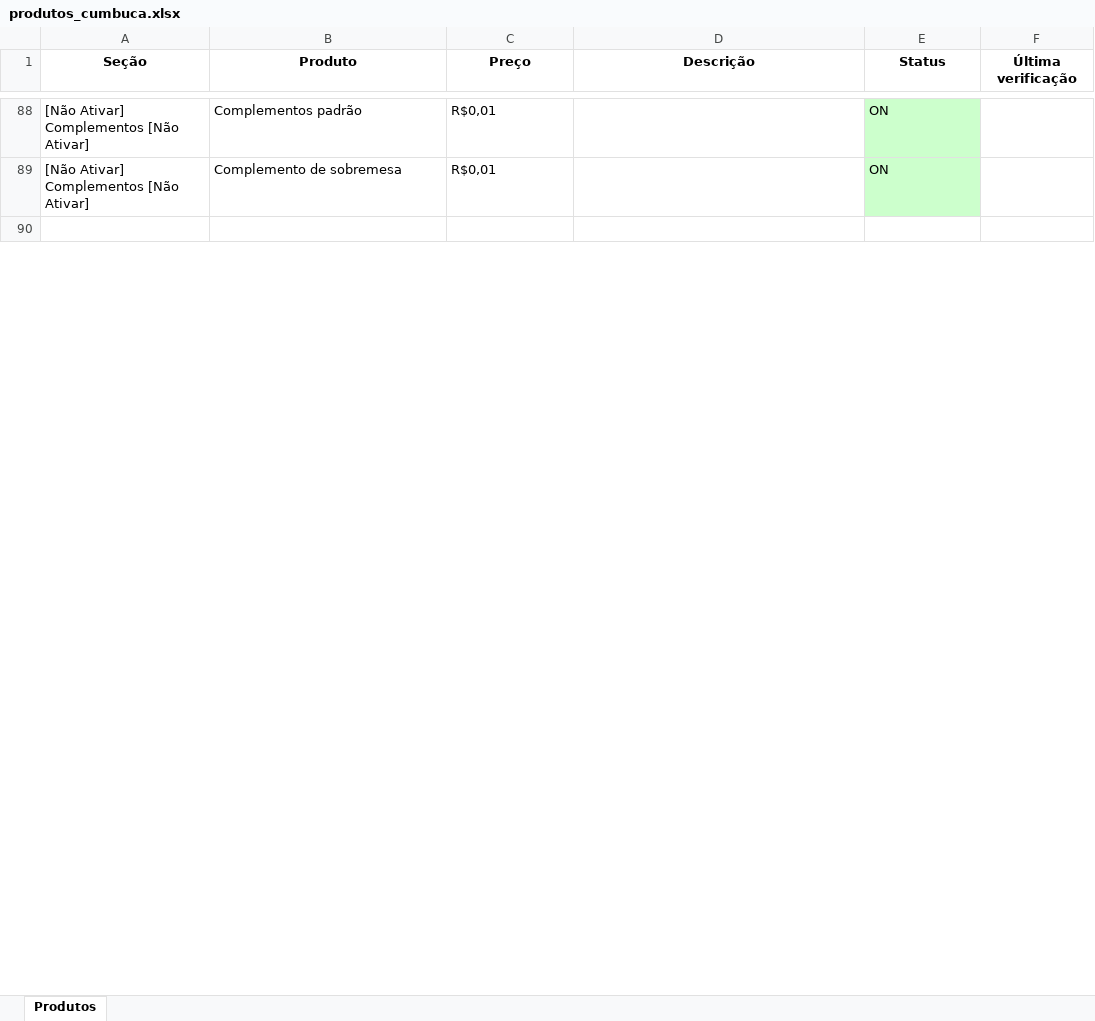
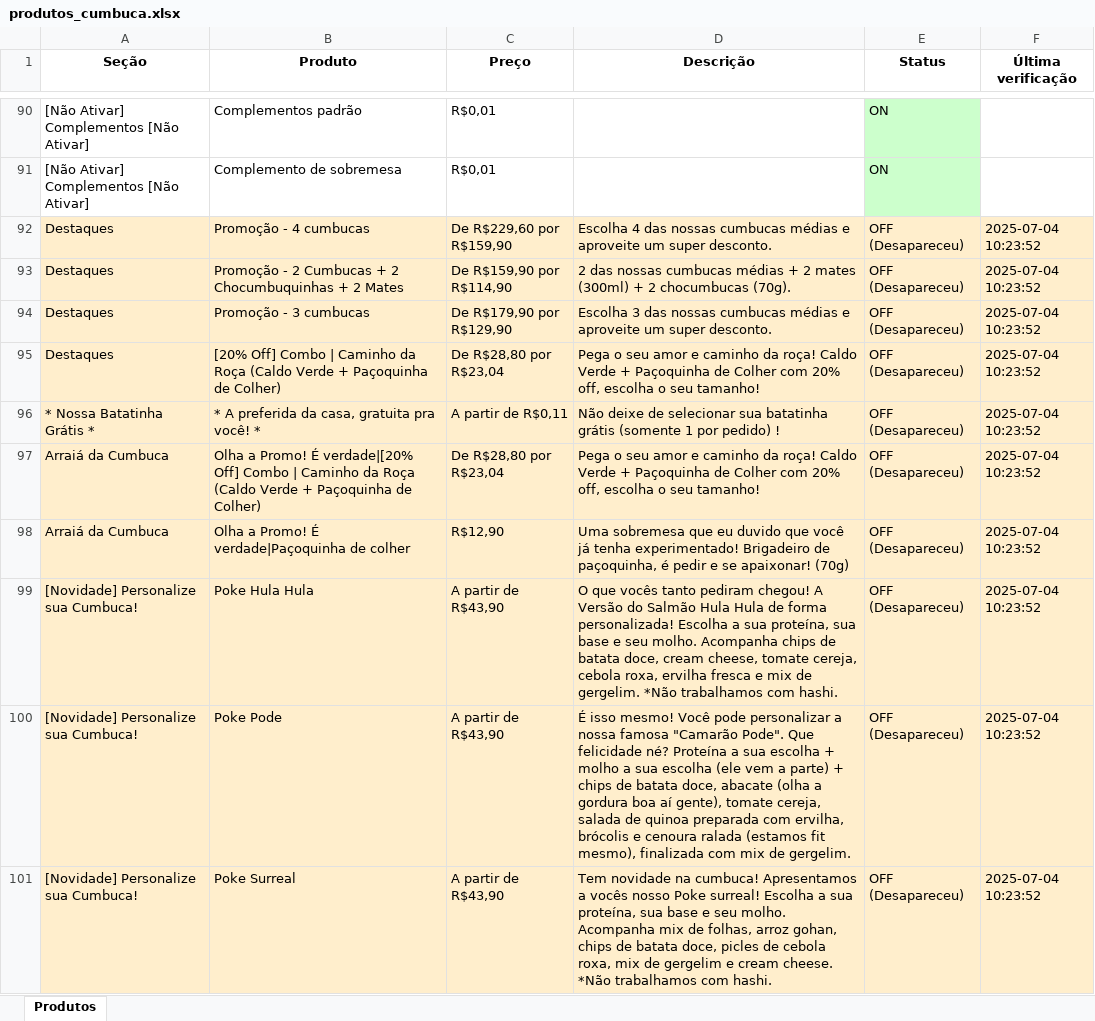
Before and after one commit to EduardoJKN/Cumbuca_IFood_T1, an Excel workbook: produtos_cumbuca.xlsx, sheet Produtos, drawn as a sheet; only a part is shown, gaps mark what is left out; the shorter side is filled out with more unchanged rows; values as stored, in another font and other column widths than the file's, no borders; the diff covers the shown part only; the diff names each change by its address in the sheet, - before the commit and + after, or states it on an @@ line.

```diff
--- a/produtos_cumbuca.xlsx (sheet Produtos)
+++ b/produtos_cumbuca.xlsx (sheet Produtos)
+row 92: Destaques | Promoção - 4 cumbucas | De R$229,60 por R$159,90 | Escolha 4 das nossas cumbucas médias e aproveite um super desconto. | OFF (Desapareceu) | 2025-07-04 10:23:52
+row 93: Destaques | Promoção - 2 Cumbucas + 2 Chocumbuquinhas + 2 Mates | De R$159,90 por R$114,90 | 2 das nossas cumbucas médias + 2 mates (300ml) + 2 chocumbucas (70g). | OFF (Desapareceu) | 2025-07-04 10:23:52
+row 94: Destaques | Promoção - 3 cumbucas | De R$179,90 por R$129,90 | Escolha 3 das nossas cumbucas médias e aproveite um super desconto. | OFF (Desapareceu) | 2025-07-04 10:23:52
+row 95: Destaques | [20% Off] Combo | Caminho da Roça (Caldo Verde + Paçoquinha de Colher) | De R$28,80 por R$23,04 | Pega o seu amor e caminho da roça! Caldo Verde + Paçoquinha de Colher com 20% off, escolha o seu tamanho! | OFF (Desapareceu) | 2025-07-04 10:23:52
+row 96: * Nossa Batatinha Grátis * | * A preferida da casa, gratuita pra você! * | A partir de R$0,11 | Não deixe de selecionar sua batatinha grátis (somente 1 por pedido) ! | OFF (Desapareceu) | 2025-07-04 10:23:52
+row 97: Arraiá da Cumbuca | Olha a Promo! É verdade|[20% Off] Combo | Caminho da Roça (Caldo Verde + Paçoquinha de Colher) | De R$28,80 por R$23,04 | Pega o seu amor e caminho da roça! Caldo Verde + Paçoquinha de Colher com 20% off, escolha o seu tamanho! | OFF (Desapareceu) | 2025-07-04 10:23:52
+row 98: Arraiá da Cumbuca | Olha a Promo! É verdade|Paçoquinha de colher | R$12,90 | Uma sobremesa que eu duvido que você já tenha experimentado! Brigadeiro de paçoquinha, é pedir e se apaixonar! (70g) | OFF (Desapareceu) | 2025-07-04 10:23:52
+row 99: [Novidade] Personalize sua Cumbuca! | Poke Hula Hula | A partir de R$43,90 | O que vocês tanto pediram chegou! A Versão do Salmão Hula Hula de forma personalizada! Escolha a sua proteína, sua base e seu molho. Acompanha chips de batata doce, cream cheese, tomate cereja, cebola roxa, ervilha fresca e mix de gergelim. *Não trabalhamos com hashi. | OFF (Desapareceu) | 2025-07-04 10:23:52
+row 100: [Novidade] Personalize sua Cumbuca! | Poke Pode | A partir de R$43,90 | É isso mesmo! Você pode personalizar a nossa famosa "Camarão Pode". Que felicidade né? Proteína a sua escolha + molho a sua escolha (ele vem a parte) + chips de batata doce, abacate (olha a gordura boa aí gente), tomate cereja, salada de quinoa preparada com ervilha, brócolis e cenoura ralada (estamos fit mesmo), finalizada com mix de gergelim. | OFF (Desapareceu) | 2025-07-04 10:23:52
+row 101: [Novidade] Personalize sua Cumbuca! | Poke Surreal | A partir de R$43,90 | Tem novidade na cumbuca! Apresentamos a vocês nosso Poke surreal! Escolha a sua proteína, sua base e seu molho. Acompanha mix de folhas, arroz gohan, chips de batata doce, picles de cebola roxa, mix de gergelim e cream cheese. *Não trabalhamos com hashi. | OFF (Desapareceu) | 2025-07-04 10:23:52
```
Also changed, not shown: 81 added rows and 3 edited cells elsewhere in this sheet, 6 other files.
